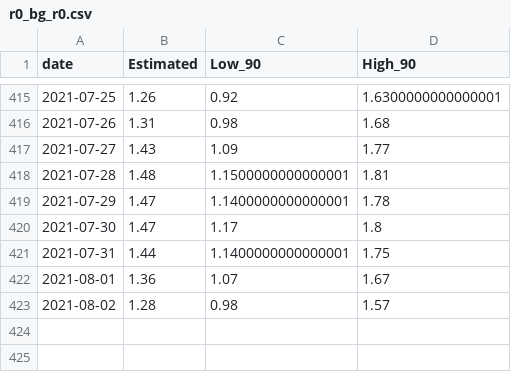
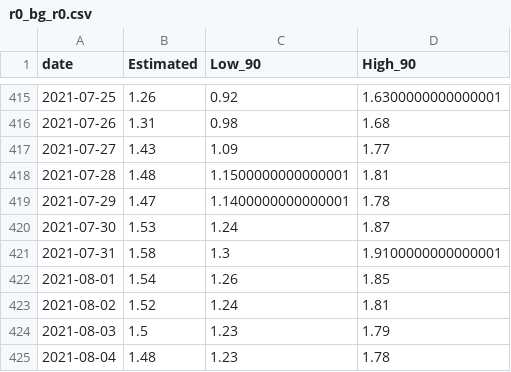
Before and after one commit to svilens/covid-bulgaria, a CSV file: dash_data/r0_bg_r0.csv, drawn as a sheet; only a part is shown, gaps mark what is left out.

```diff
--- a/dash_data/r0_bg_r0.csv
+++ b/dash_data/r0_bg_r0.csv
@@ -419,5 +419,7 @@ date,Estimated,Low_90,High_90
 2021-07-29,1.47,1.1400000000000001,1.78
-2021-07-30,1.47,1.17,1.8
-2021-07-31,1.44,1.1400000000000001,1.75
-2021-08-01,1.36,1.07,1.67
-2021-08-02,1.28,0.98,1.57
+2021-07-30,1.53,1.24,1.87
+2021-07-31,1.58,1.3,1.9100000000000001
+2021-08-01,1.54,1.26,1.85
+2021-08-02,1.52,1.24,1.81
+2021-08-03,1.5,1.23,1.79
+2021-08-04,1.48,1.23,1.78
```
Also changed, not shown: dash_data/r0_provinces_original.csv, dash_data/r0_provinces_r0.csv, 10 other files.
